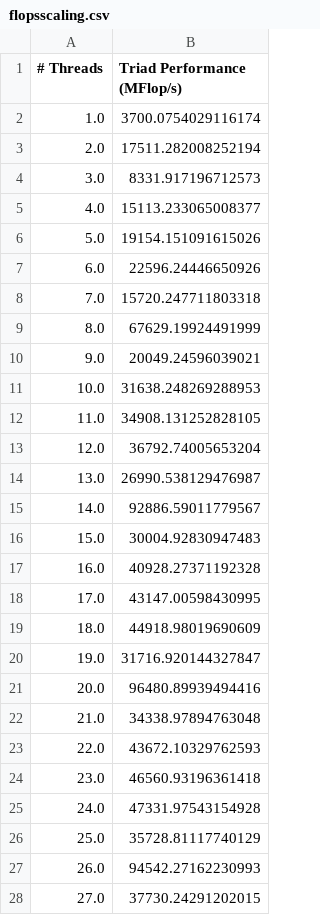
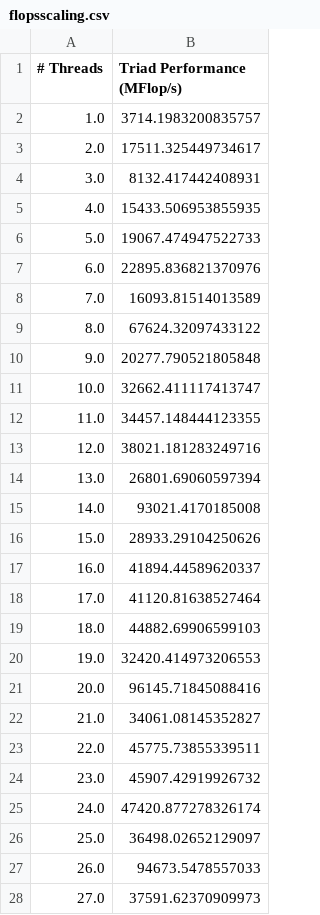
Before and after one commit to giordano/julia-on-gh200, a CSV file: benchmarks/bandwidthbenchmarkjl/flopsscaling.csv, drawn as a sheet; only a part is shown; the diff covers the shown part only.

```diff
--- a/benchmarks/bandwidthbenchmarkjl/flopsscaling.csv
+++ b/benchmarks/bandwidthbenchmarkjl/flopsscaling.csv
@@ -1,28 +1,28 @@
 # Threads,Triad Performance (MFlop/s)
-1.0,3700.0754029116174
-2.0,17511.282008252194
-3.0,8331.917196712573
-4.0,15113.233065008377
-5.0,19154.151091615026
-6.0,22596.24446650926
-7.0,15720.247711803318
-8.0,67629.19924491999
-9.0,20049.24596039021
-10.0,31638.248269288953
-11.0,34908.131252828105
-12.0,36792.74005653204
-13.0,26990.538129476987
-14.0,92886.59011779567
-15.0,30004.92830947483
-16.0,40928.27371192328
-17.0,43147.00598430995
-18.0,44918.98019690609
-19.0,31716.920144327847
-20.0,96480.89939494416
-21.0,34338.97894763048
-22.0,43672.10329762593
-23.0,46560.93196361418
-24.0,47331.97543154928
-25.0,35728.81117740129
-26.0,94542.27162230993
-27.0,37730.24291202015
+1.0,3714.1983200835757
+2.0,17511.325449734617
+3.0,8132.417442408931
+4.0,15433.506953855935
+5.0,19067.474947522733
+6.0,22895.836821370976
+7.0,16093.81514013589
+8.0,67624.32097433122
+9.0,20277.790521805848
+10.0,32662.411117413747
+11.0,34457.148444123355
+12.0,38021.181283249716
+13.0,26801.69060597394
+14.0,93021.4170185008
+15.0,28933.29104250626
+16.0,41894.44589620337
+17.0,41120.81638527464
+18.0,44882.69906599103
+19.0,32420.414973206553
+20.0,96145.71845088416
+21.0,34061.08145352827
+22.0,45775.73855339511
+23.0,45907.42919926732
+24.0,47420.877278326174
+25.0,36498.02652129097
+26.0,94673.5478557033
+27.0,37591.62370909973
```
Also changed, not shown: 45 edited cells elsewhere in this file, benchmarks/bandwidthbenchmarkjl/bwbench.csv, benchmarks/bandwidthbenchmarkjl/bwscaling.csv, 5 other files.
